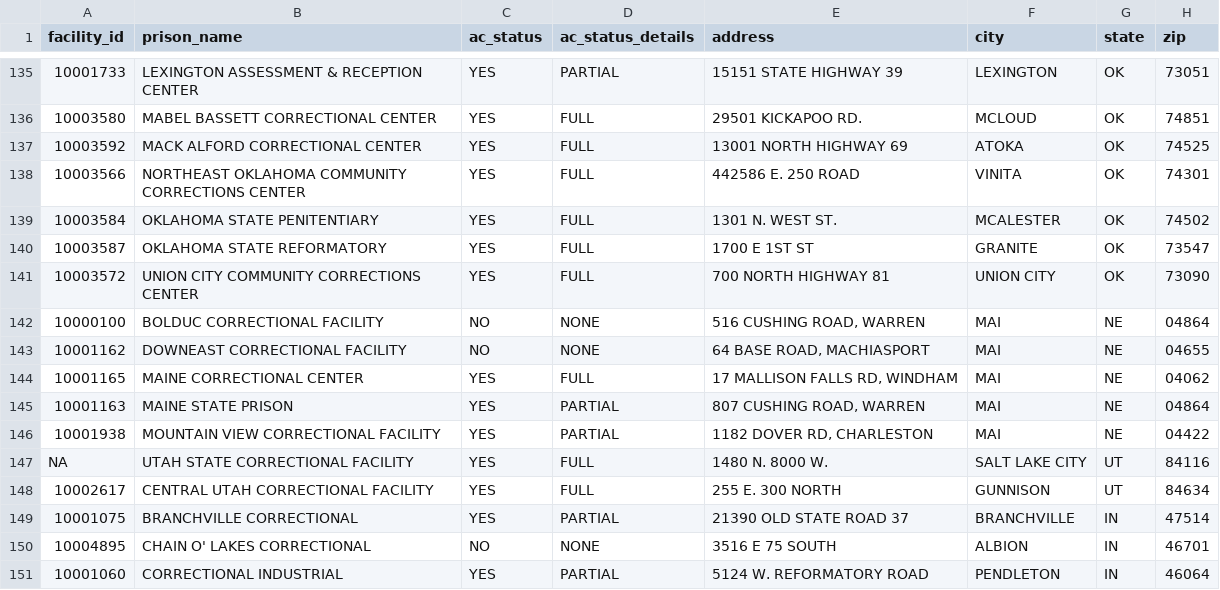
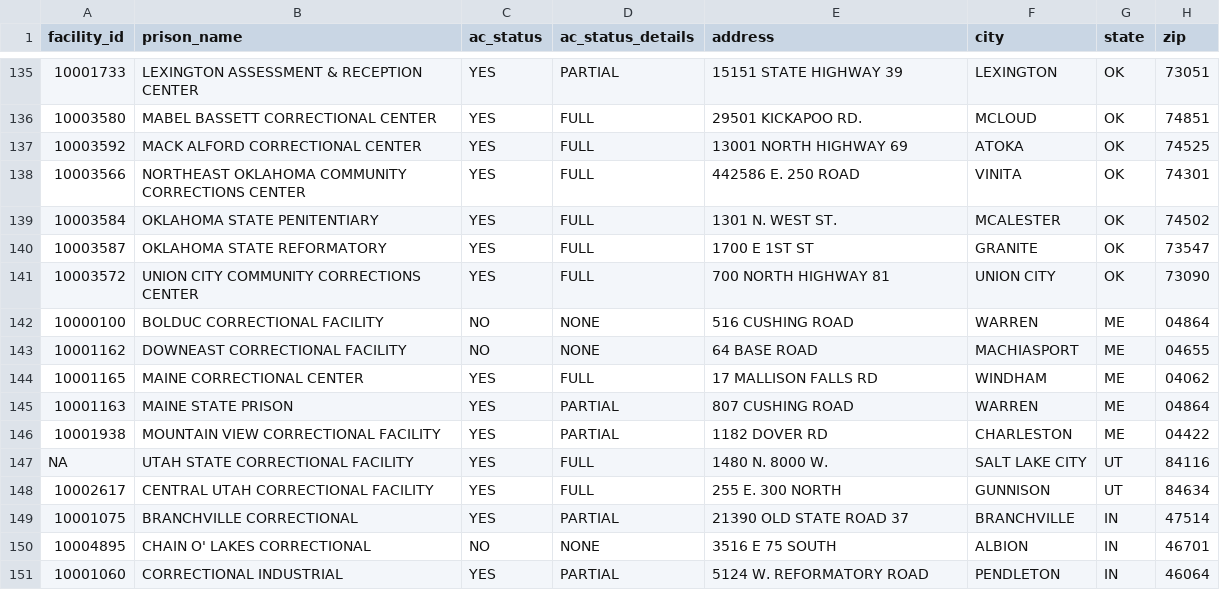
Before and after one commit to reuters-graphics/prison-heat-records, a CSV file: air-conditioning/air_conditioning_status.csv, drawn as a sheet; only a part is shown, gaps mark what is left out; the diff names each change by its address in the sheet, - before the commit and + after, or states it on an @@ line.

Commit message:
Part 12 of prison data

```diff
--- a/air-conditioning/air_conditioning_status.csv
+++ b/air-conditioning/air_conditioning_status.csv
-E142 (address): 516 CUSHING ROAD, WARREN
+E142 (address): 516 CUSHING ROAD
-F142 (city): MAI
+F142 (city): WARREN
-G142:G146 (state): NE
+G142:G146 (state): ME
-E143 (address): 64 BASE ROAD, MACHIASPORT
+E143 (address): 64 BASE ROAD
-F143 (city): MAI
+F143 (city): MACHIASPORT
-E144 (address): 17 MALLISON FALLS RD, WINDHAM
+E144 (address): 17 MALLISON FALLS RD
-F144 (city): MAI
+F144 (city): WINDHAM
-E145 (address): 807 CUSHING ROAD, WARREN
+E145 (address): 807 CUSHING ROAD
-F145 (city): MAI
+F145 (city): WARREN
-E146 (address): 1182 DOVER RD, CHARLESTON
+E146 (address): 1182 DOVER RD
-F146 (city): MAI
+F146 (city): CHARLESTON
```
